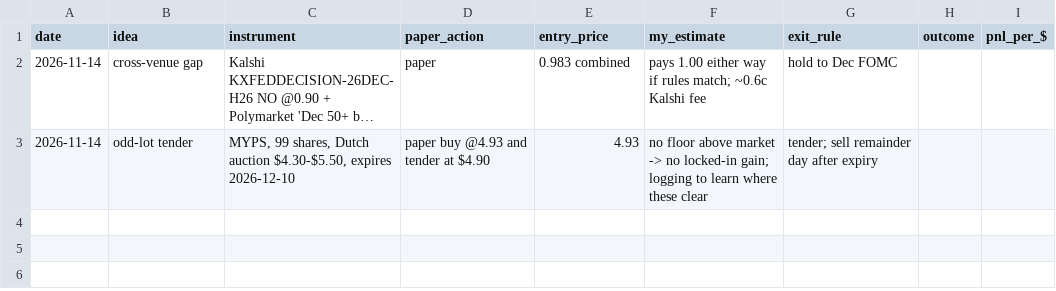
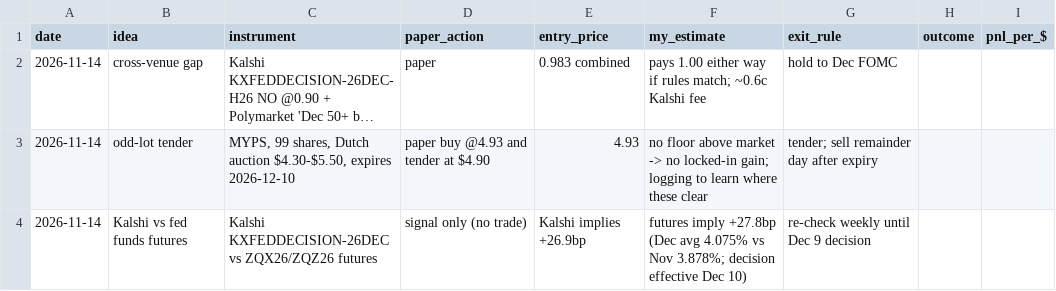
Before and after one commit to realizeit7/BF, a CSV file: edge/journal.csv, drawn as a sheet; long unchanged cells end in ….

```diff
--- a/edge/journal.csv
+++ b/edge/journal.csv
@@ -3 +3,2 @@ date,idea,instrument,paper_action,entry_price,my_estimate,exit_rule,outcome,pnl_
 2026-11-14,odd-lot tender,"MYPS, 99 shares, Dutch auction $4.30-$5.50, expires 2026-12-10",paper buy @4.93 and tender at $4.90,4.93,no floor above market -> no locked-in gain; logging to learn where these clear,tender; sell remainder day after expiry,,
+2026-11-14,Kalshi vs fed funds futures,"Kalshi KXFEDDECISION-26DEC vs ZQX26/ZQZ26 futures",signal only (no trade),Kalshi implies +26.9bp,futures imply +27.8bp (Dec avg 4.075% vs Nov 3.878%; decision effective Dec 10),re-check weekly until Dec 9 decision,,
```
Also changed, not shown: 3 other files.
